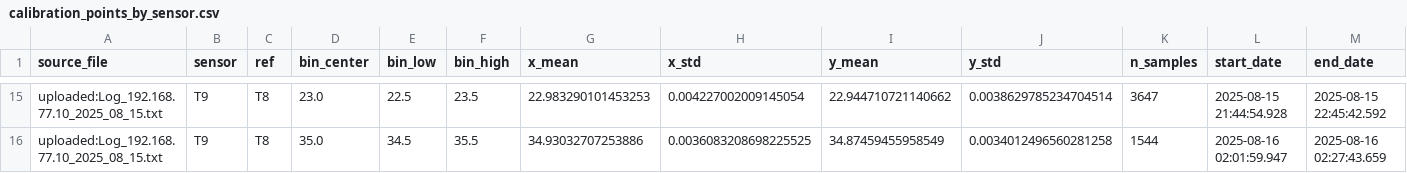
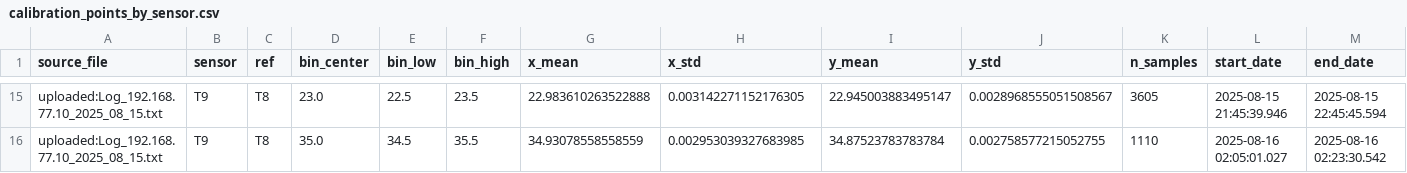
Before and after one commit to AlexFedotovComputing/sensor_calibration, a CSV file: calibration_points_by_sensor.csv, drawn as a sheet; only a part is shown, gaps mark what is left out; the diff covers the shown part only; the diff names each change by its address in the sheet, - before the commit and + after, or states it on an @@ line.

```diff
--- a/calibration_points_by_sensor.csv
+++ b/calibration_points_by_sensor.csv
-G15 (x_mean): 22.983290101453253
+G15 (x_mean): 22.983610263522888
-H15 (x_std): 0.004227002009145054
+H15 (x_std): 0.003142271152176305
-I15 (y_mean): 22.944710721140662
+I15 (y_mean): 22.945003883495147
-J15 (y_std): 0.0038629785234704514
+J15 (y_std): 0.0028968555051508567
-K15 (n_samples): 3647
+K15 (n_samples): 3605
-L15 (start_date): 2025-08-15 21:44:54.928
+L15 (start_date): 2025-08-15 21:45:39.946
-M15 (end_date): 2025-08-15 22:45:42.592
+M15 (end_date): 2025-08-15 22:45:45.594
-G16 (x_mean): 34.93032707253886
+G16 (x_mean): 34.93078558558559
-H16 (x_std): 0.0036083208698225525
+H16 (x_std): 0.002953039327683985
-I16 (y_mean): 34.87459455958549
+I16 (y_mean): 34.87523783783784
-J16 (y_std): 0.0034012496560281258
+J16 (y_std): 0.002758577215052755
-K16 (n_samples): 1544
+K16 (n_samples): 1110
-L16 (start_date): 2025-08-16 02:01:59.947
+L16 (start_date): 2025-08-16 02:05:01.027
-M16 (end_date): 2025-08-16 02:27:43.659
+M16 (end_date): 2025-08-16 02:23:30.542
```
Also changed, not shown: 3 added rows, 3 removed rows and 76 edited cells elsewhere in this file, calibration_models.csv, 2 other files.
